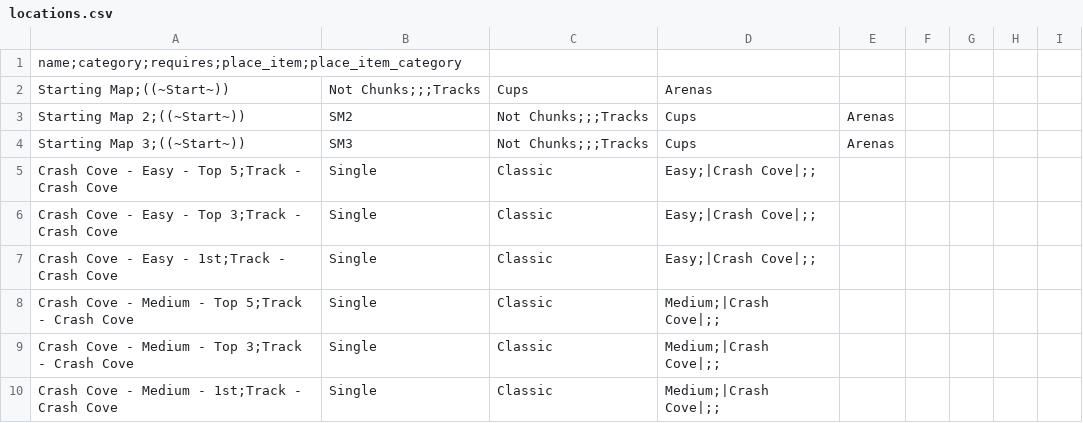
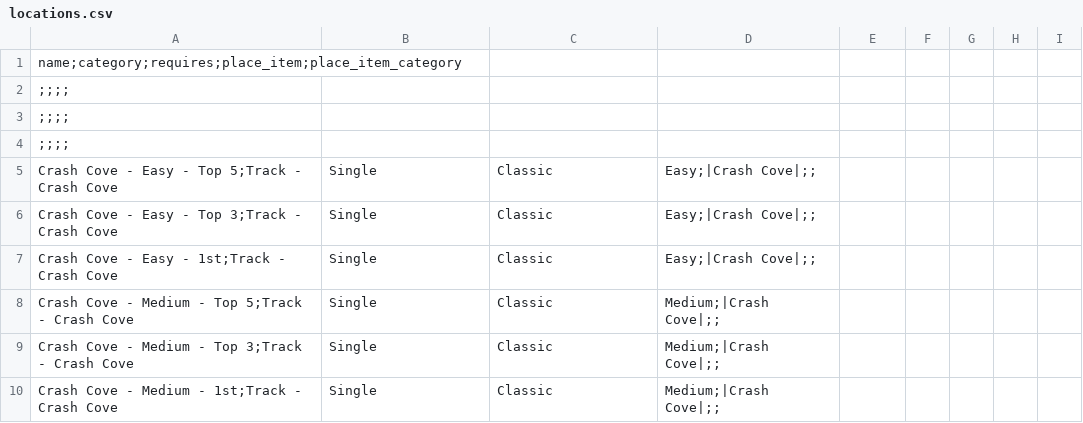
Before and after one commit to Hallstead/manual_crashteamracingnitrofueled_hallstead, a CSV file: hooks/locations.csv, drawn as a sheet; only a part is shown; removed rows and columns are numbered as before the commit, all else as after; the diff names each change by its address in the sheet, - before the commit and + after, or states it on an @@ line.

Commit message:
Starting tracks now pre collected. removed Time trial locations and items for final challenge track.

```diff
--- a/hooks/locations.csv
+++ b/hooks/locations.csv
-row 2: Starting Map;((~Start~)) | Not Chunks;;;Tracks | Cups | Arenas
-row 3: Starting Map 2;((~Start~)) | SM2 | Not Chunks;;;Tracks | Cups | Arenas
-row 4: Starting Map 3;((~Start~)) | SM3 | Not Chunks;;;Tracks | Cups | Arenas
+row 2: ;;;;
+row 3: ;;;;
+row 4: ;;;;
```
Also changed, not shown: 4 other files.
